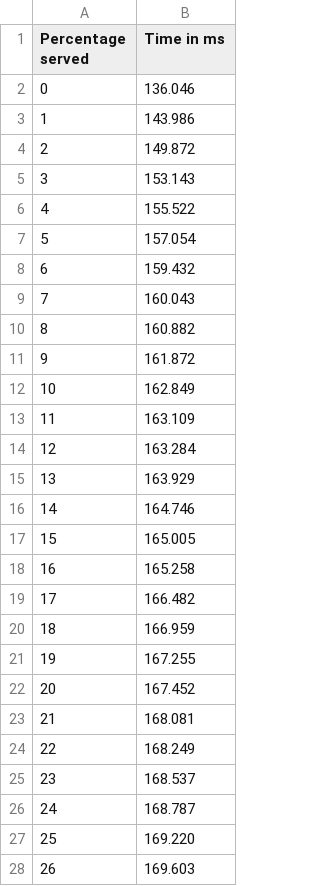
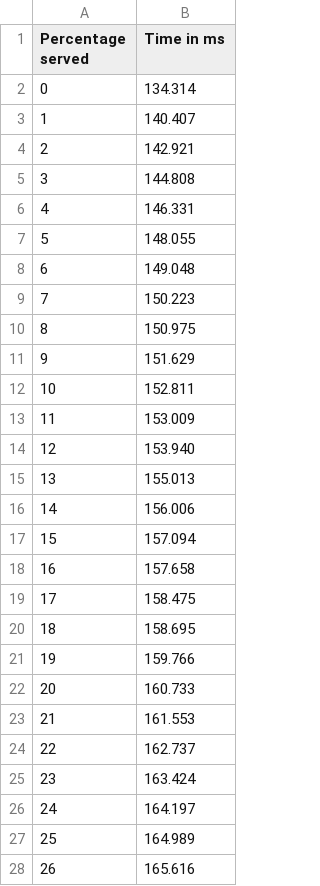
Before and after one commit to nigelcss/bmlambda, a CSV file: benchmarking/out/node-wave.csv, drawn as a sheet; only a part is shown; the diff covers the shown part only.

```diff
--- a/benchmarking/out/node-wave.csv
+++ b/benchmarking/out/node-wave.csv
@@ -1,28 +1,28 @@
 Percentage served,Time in ms
-0,136.046
-1,143.986
-2,149.872
-3,153.143
-4,155.522
-5,157.054
-6,159.432
-7,160.043
-8,160.882
-9,161.872
-10,162.849
-11,163.109
-12,163.284
-13,163.929
-14,164.746
-15,165.005
-16,165.258
-17,166.482
-18,166.959
-19,167.255
-20,167.452
-21,168.081
-22,168.249
-23,168.537
-24,168.787
-25,169.220
-26,169.603
+0,134.314
+1,140.407
+2,142.921
+3,144.808
+4,146.331
+5,148.055
+6,149.048
+7,150.223
+8,150.975
+9,151.629
+10,152.811
+11,153.009
+12,153.940
+13,155.013
+14,156.006
+15,157.094
+16,157.658
+17,158.475
+18,158.695
+19,159.766
+20,160.733
+21,161.553
+22,162.737
+23,163.424
+24,164.197
+25,164.989
+26,165.616
```
Also changed, not shown: 74 edited cells elsewhere in this file, benchmarking/out/go-save.csv, benchmarking/out/go-wave.csv, 24 other files.
